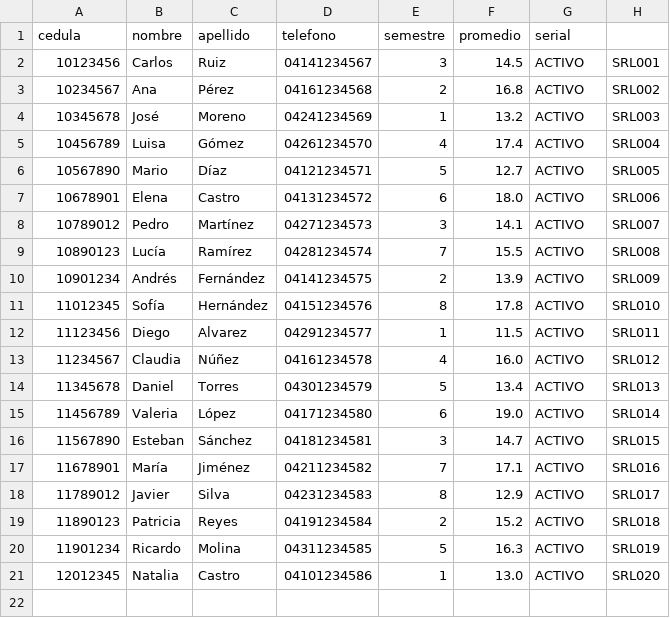
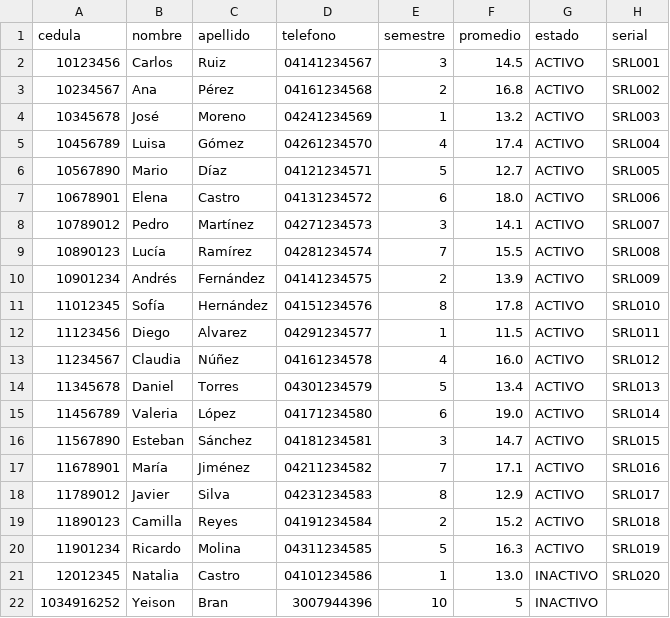
Before and after one commit to Anbran12/PracticaFinal, a CSV file: Estudiantes_Ingenieria.csv, drawn as a sheet.

```diff
--- a/Estudiantes_Ingenieria.csv
+++ b/Estudiantes_Ingenieria.csv
@@ -1,2 +1,2 @@
-cedula,nombre,apellido,telefono,semestre,promedio,serial
+cedula,nombre,apellido,telefono,semestre,promedio,estado,serial
 10123456,Carlos,Ruiz,04141234567,3,14.5,ACTIVO,SRL001
@@ -18,4 +18,5 @@ cedula,nombre,apellido,telefono,semestre,promedio,serial
 11789012,Javier,Silva,04231234583,8,12.9,ACTIVO,SRL017
-11890123,Patricia,Reyes,04191234584,2,15.2,ACTIVO,SRL018
+11890123,Camilla,Reyes,04191234584,2,15.2,ACTIVO,SRL018
 11901234,Ricardo,Molina,04311234585,5,16.3,ACTIVO,SRL019
-12012345,Natalia,Castro,04101234586,1,13.0,ACTIVO,SRL020
+12012345,Natalia,Castro,04101234586,1,13.0,INACTIVO,SRL020
+1034916252,Yeison,Bran,3007944396,10,5,INACTIVO,
```
Also changed, not shown: Estudiantes_Diseno.csv, 2 other files.
